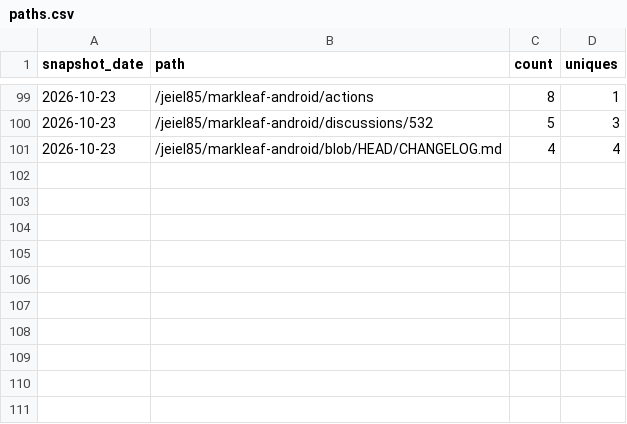
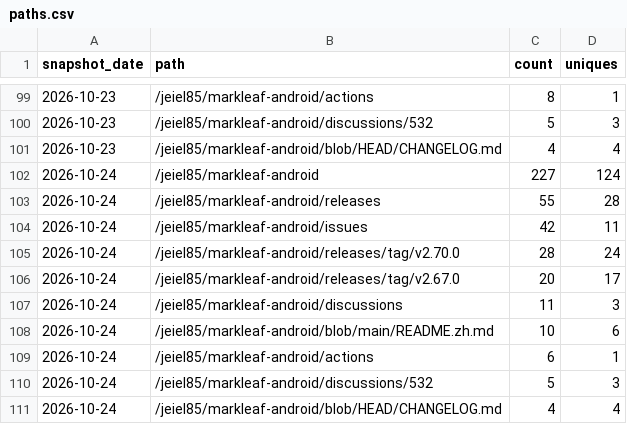
Before and after one commit to jeiel85/markleaf-android, a CSV file: paths.csv, drawn as a sheet; only a part is shown, gaps mark what is left out.

```diff
--- a/paths.csv
+++ b/paths.csv
@@ -101 +101,11 @@ snapshot_date,path,count,uniques
 2026-10-23,/jeiel85/markleaf-android/blob/HEAD/CHANGELOG.md,4,4
+2026-10-24,/jeiel85/markleaf-android,227,124
+2026-10-24,/jeiel85/markleaf-android/releases,55,28
+2026-10-24,/jeiel85/markleaf-android/issues,42,11
+2026-10-24,/jeiel85/markleaf-android/releases/tag/v2.70.0,28,24
+2026-10-24,/jeiel85/markleaf-android/releases/tag/v2.67.0,20,17
+2026-10-24,/jeiel85/markleaf-android/discussions,11,3
+2026-10-24,/jeiel85/markleaf-android/blob/main/README.zh.md,10,6
+2026-10-24,/jeiel85/markleaf-android/actions,6,1
+2026-10-24,/jeiel85/markleaf-android/discussions/532,5,3
+2026-10-24,/jeiel85/markleaf-android/blob/HEAD/CHANGELOG.md,4,4
```
Also changed, not shown: clones.csv, referrers.csv, 2 other files.
